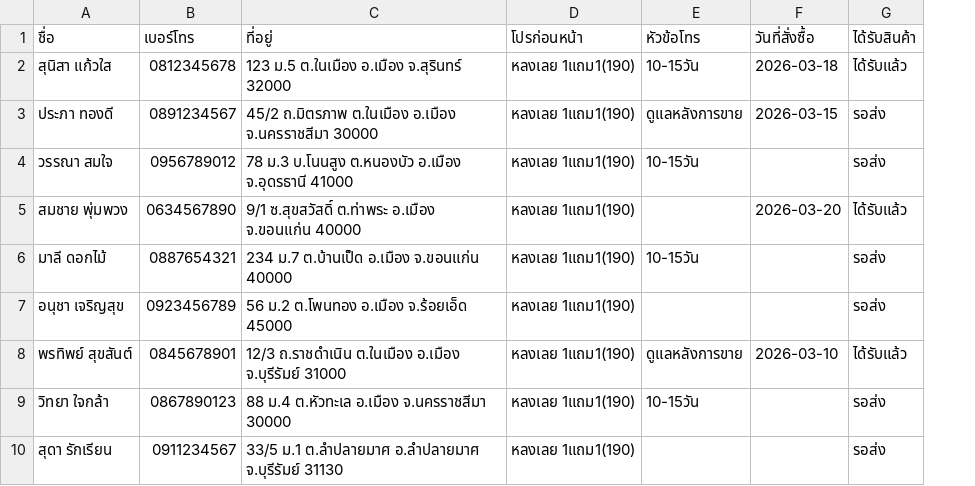
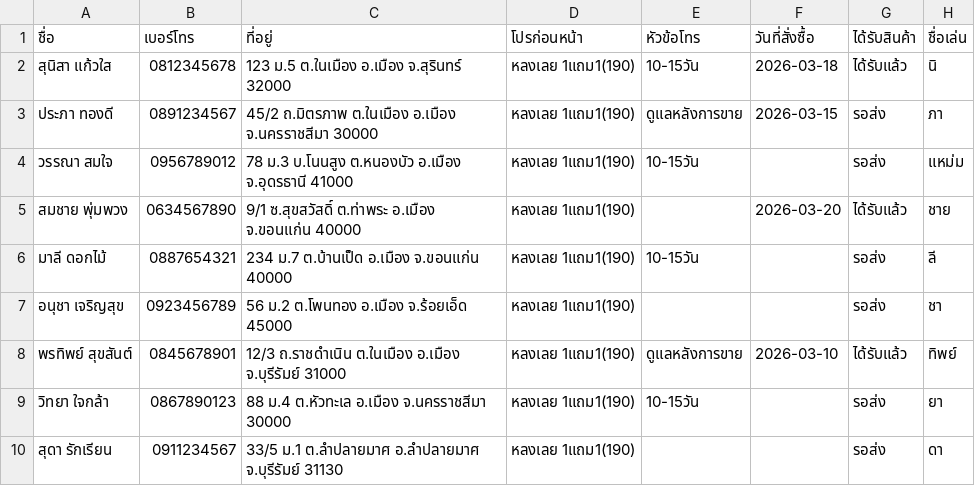
Before and after one commit to Themton/crmtel, a CSV file: public/ตัวอย่าง_import_ลูกค้า.csv, drawn as a sheet; only a part is shown; the diff names each change by its address in the sheet, - before the commit and + after, or states it on an @@ line.

Commit message:
เพิ่มคอลัมน์ชื่อเล่นลูกค้า import+export

```diff
--- a/public/ตัวอย่าง_import_ลูกค้า.csv
+++ b/public/ตัวอย่าง_import_ลูกค้า.csv
+column H (ชื่อเล่น), rows 2-10: นิ | ภา | แหม่ม | ชาย | ลี | ชา | ทิพย์ | ยา | ดา
```
Also changed, not shown: 1 other file.
